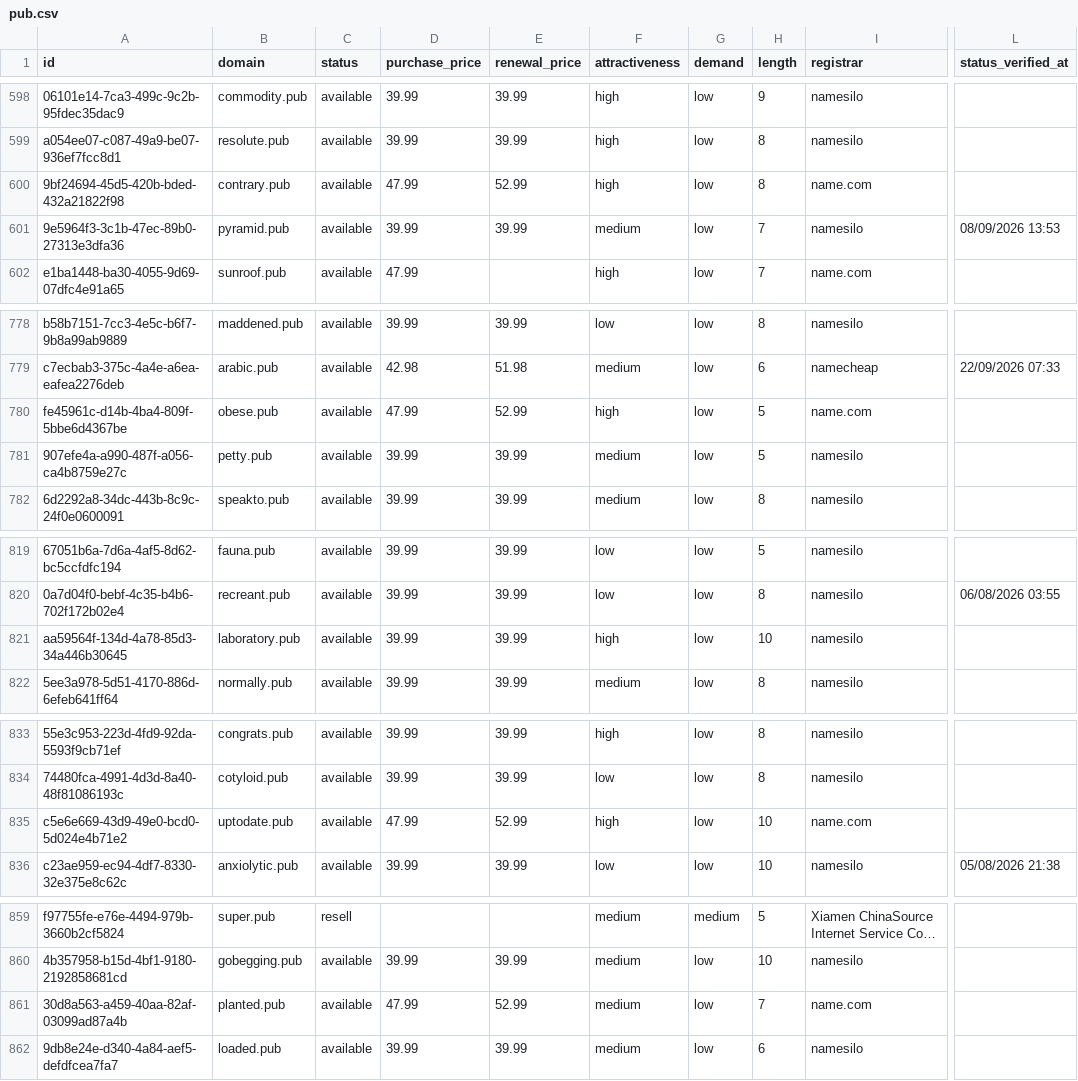
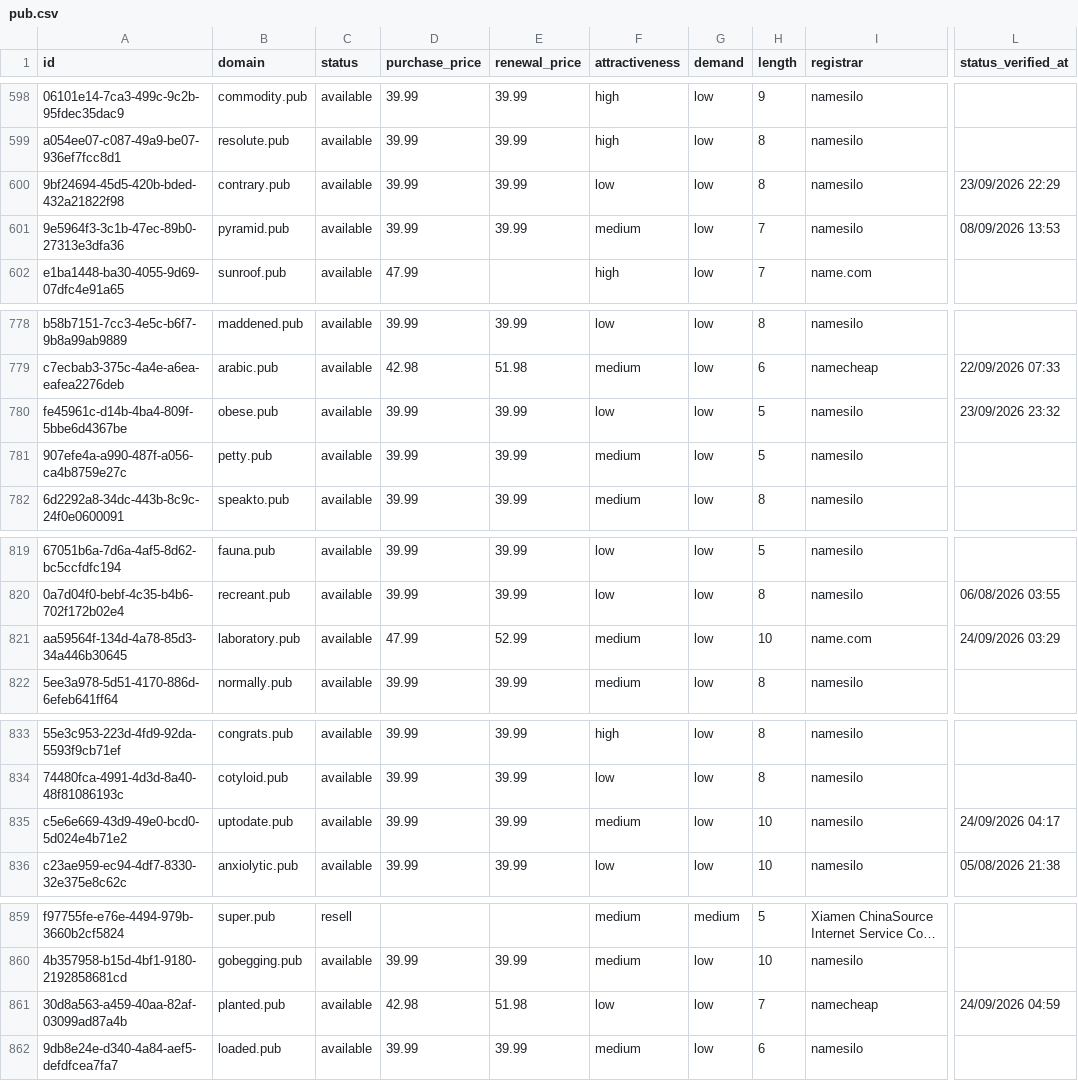
Before and after one commit to UniqueDomains/pub-oneword-domains, a CSV file: pub.csv, drawn as a sheet; only a part is shown, gaps mark what is left out; long unchanged cells end in …; the diff covers the shown part only; the diff names each change by its address in the sheet, - before the commit and + after, or states it on an @@ line.

```diff
--- a/pub.csv
+++ b/pub.csv
-D600 (purchase_price): 47.99
+D600 (purchase_price): 39.99
-E600 (renewal_price): 52.99
+E600 (renewal_price): 39.99
-F600 (attractiveness): high
+F600 (attractiveness): low
-I600 (registrar): name.com
+I600 (registrar): namesilo
-L600 (status_verified_at): (empty)
+L600 (status_verified_at): 23/09/2026 22:29
-D780 (purchase_price): 47.99
+D780 (purchase_price): 39.99
-E780 (renewal_price): 52.99
+E780 (renewal_price): 39.99
-F780 (attractiveness): high
+F780 (attractiveness): low
-I780 (registrar): name.com
+I780 (registrar): namesilo
-L780 (status_verified_at): (empty)
+L780 (status_verified_at): 23/09/2026 23:32
-D821 (purchase_price): 39.99
+D821 (purchase_price): 47.99
-E821 (renewal_price): 39.99
+E821 (renewal_price): 52.99
-F821 (attractiveness): high
+F821 (attractiveness): medium
-I821 (registrar): namesilo
+I821 (registrar): name.com
-L821 (status_verified_at): (empty)
+L821 (status_verified_at): 24/09/2026 03:29
-D835 (purchase_price): 47.99
+D835 (purchase_price): 39.99
-E835 (renewal_price): 52.99
+E835 (renewal_price): 39.99
-F835 (attractiveness): high
+F835 (attractiveness): medium
-I835 (registrar): name.com
+I835 (registrar): namesilo
-L835 (status_verified_at): (empty)
+L835 (status_verified_at): 24/09/2026 04:17
-D861 (purchase_price): 47.99
+D861 (purchase_price): 42.98
-E861 (renewal_price): 52.99
+E861 (renewal_price): 51.98
-F861 (attractiveness): medium
+F861 (attractiveness): low
-I861 (registrar): name.com
+I861 (registrar): namecheap
-L861 (status_verified_at): (empty)
+L861 (status_verified_at): 24/09/2026 04:59
```
Also changed, not shown: 89 edited cells elsewhere in this file, 4 other files.
